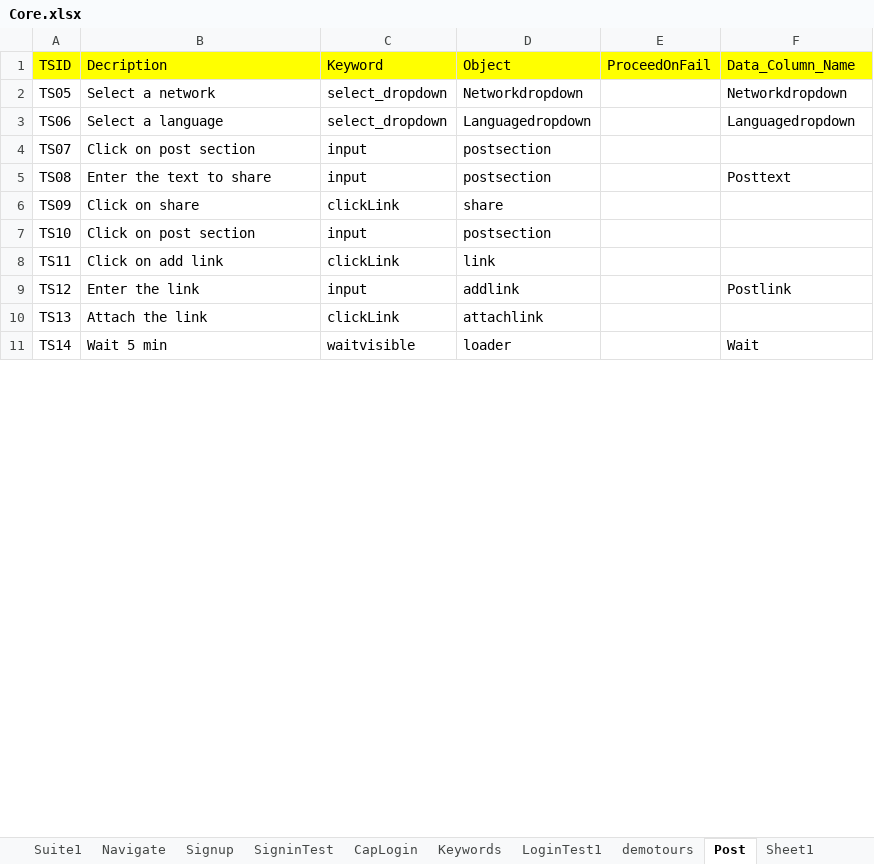
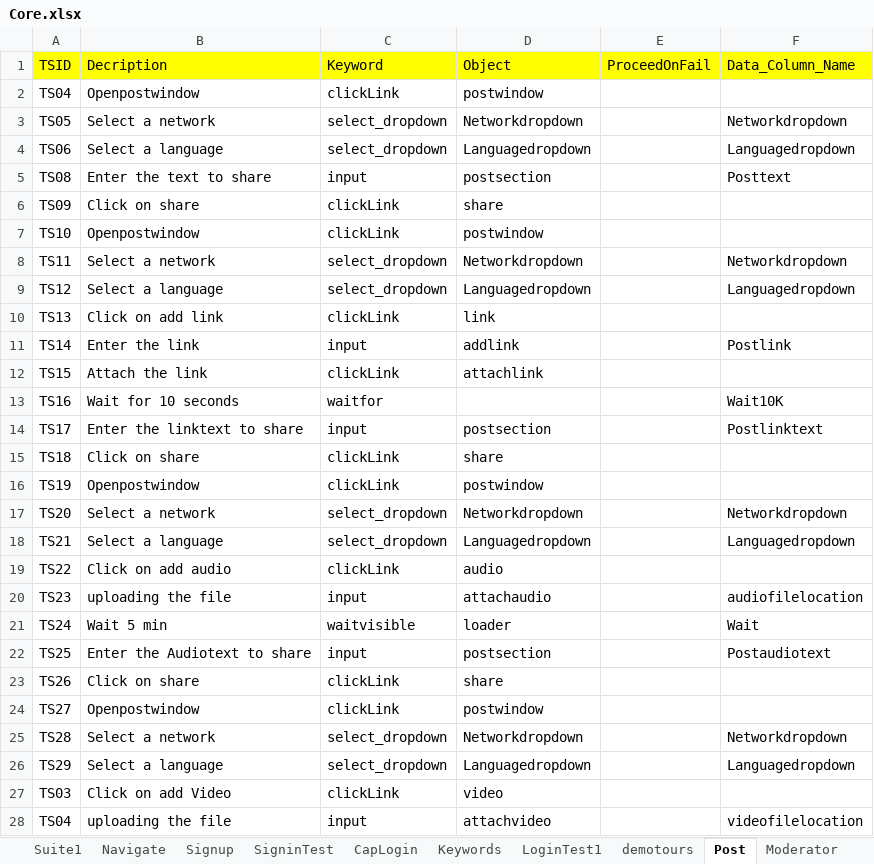
Before and after one commit to ankitkumar143/Testlink, an Excel workbook: Governeye/src/config/Core.xlsx, sheet Post, drawn as a sheet; only a part is shown; values as stored, in another font and other column widths than the file's, no borders; removed rows and columns are numbered as before the commit, all else as after; the diff covers the shown part only; the diff names each change by its address in the sheet, - before the commit and + after, or states it on an @@ line.

```diff
--- a/Governeye/src/config/Core.xlsx (sheet Post)
+++ b/Governeye/src/config/Core.xlsx (sheet Post)
-sheet tab: Sheet1
+sheet tab: Moderator
+row 2: TS04 | Openpostwindow | clickLink | postwindow
-row 4: TS07 | Click on post section | input | postsection
-B7 (Decription): Click on post section
+B7 (Decription): Openpostwindow
-C7 (Keyword): input
+C7 (Keyword): clickLink
-D7 (Object): postsection
+D7 (Object): postwindow
+row 8: TS11 | Select a network | select_dropdown | Networkdropdown |  | Networkdropdown
+row 9: TS12 | Select a language | select_dropdown | Languagedropdown |  | Languagedropdown
-A10 (TSID): TS11
+A10 (TSID): TS13
-A11 (TSID): TS12
+A11 (TSID): TS14
-A12 (TSID): TS13
+A12 (TSID): TS15
+row 13: TS16 | Wait for 10 seconds | waitfor |  |  | Wait10K
+row 14: TS17 | Enter the linktext to share | input | postsection |  | Postlinktext
+row 15: TS18 | Click on share | clickLink | share
+row 16: TS19 | Openpostwindow | clickLink | postwindow
+row 17: TS20 | Select a network | select_dropdown | Networkdropdown |  | Networkdropdown
+row 18: TS21 | Select a language | select_dropdown | Languagedropdown |  | Languagedropdown
+row 19: TS22 | Click on add audio | clickLink | audio
+row 20: TS23 | uploading the file | input | attachaudio |  | audiofilelocation
-A21 (TSID): TS14
+A21 (TSID): TS24
+row 22: TS25 | Enter the Audiotext to share | input | postsection |  | Postaudiotext
+row 23: TS26 | Click on share | clickLink | share
+row 24: TS27 | Openpostwindow | clickLink | postwindow
+row 25: TS28 | Select a network | select_dropdown | Networkdropdown |  | Networkdropdown
+row 26: TS29 | Select a language | select_dropdown | Languagedropdown |  | Languagedropdown
+row 27: TS03 | Click on add Video | clickLink | video
+row 28: TS04 | uploading the file | input | attachvideo |  | videofilelocation
```
Also changed, not shown: 13 added rows and 2 edited cells elsewhere in this sheet, sheet Signup, sheet Moderator, sheet Suite1, other sheet tabs, Governeye/src/config/TestData.xlsx, 5 other files.
